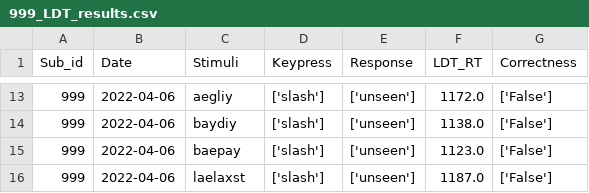
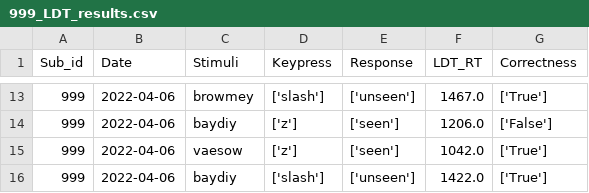
Before and after one commit to DHCLAIRE/ICN_related, a CSV file: 999_LDT_results.csv, drawn as a sheet; only a part is shown, gaps mark what is left out; the diff covers the shown part only.

```diff
--- a/999_LDT_results.csv
+++ b/999_LDT_results.csv
@@ -13,4 +13,4 @@ Sub_id,Date,Stimuli,Keypress,Response,LDT_RT,Correctness
-999,2022-04-06,aegliy,['slash'],['unseen'],1172.0,['False']
-999,2022-04-06,baydiy,['slash'],['unseen'],1138.0,['False']
-999,2022-04-06,baepay,['slash'],['unseen'],1123.0,['False']
-999,2022-04-06,laelaxst,['slash'],['unseen'],1187.0,['False']
+999,2022-04-06,browmey,['slash'],['unseen'],1467.0,['True']
+999,2022-04-06,baydiy,['z'],['seen'],1206.0,['False']
+999,2022-04-06,vaesow,['z'],['seen'],1042.0,['True']
+999,2022-04-06,baydiy,['slash'],['unseen'],1422.0,['True']
```
Also changed, not shown: 39 edited cells elsewhere in this file.
